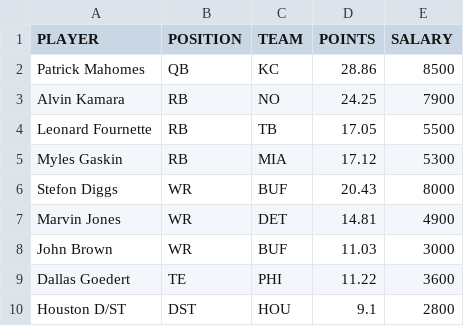
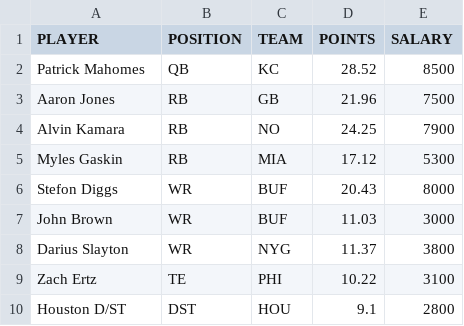
Before and after one commit to tomasokal/github_actions_examples, a CSV file: Output/example_calculation_output.csv, drawn as a sheet.

```diff
--- a/Output/example_calculation_output.csv
+++ b/Output/example_calculation_output.csv
@@ -1,10 +1,10 @@
 PLAYER,POSITION,TEAM,POINTS,SALARY
-Patrick Mahomes,QB,KC,28.86,8500
+Patrick Mahomes,QB,KC,28.52,8500
+Aaron Jones,RB,GB,21.96,7500
 Alvin Kamara,RB,NO,24.25,7900
-Leonard Fournette,RB,TB,17.05,5500
 Myles Gaskin,RB,MIA,17.12,5300
 Stefon Diggs,WR,BUF,20.43,8000
-Marvin Jones,WR,DET,14.81,4900
 John Brown,WR,BUF,11.03,3000
-Dallas Goedert,TE,PHI,11.22,3600
+Darius Slayton,WR,NYG,11.37,3800
+Zach Ertz,TE,PHI,10.22,3100
 Houston D/ST,DST,HOU,9.1,2800
```
